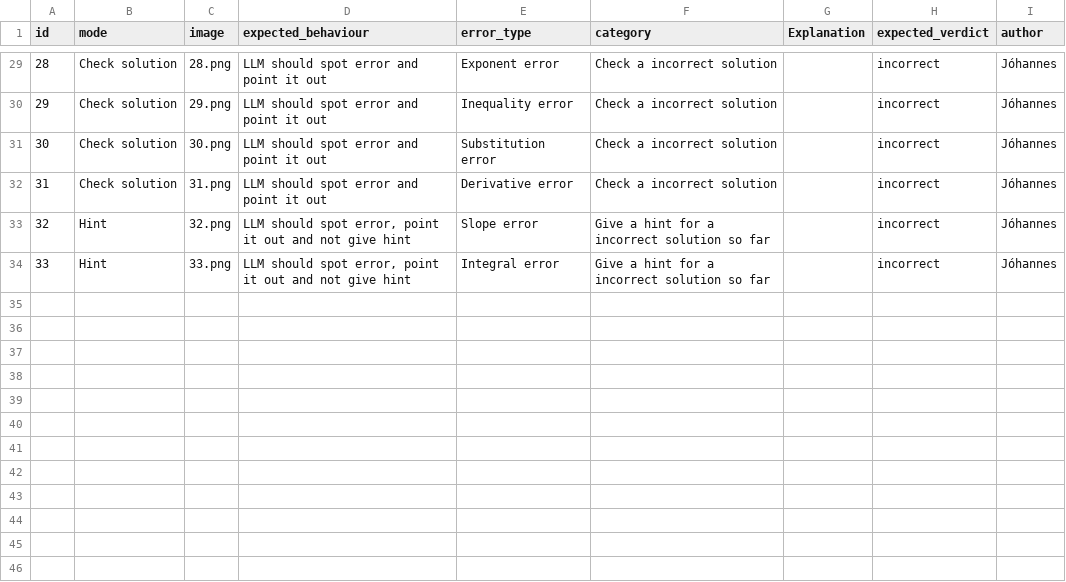
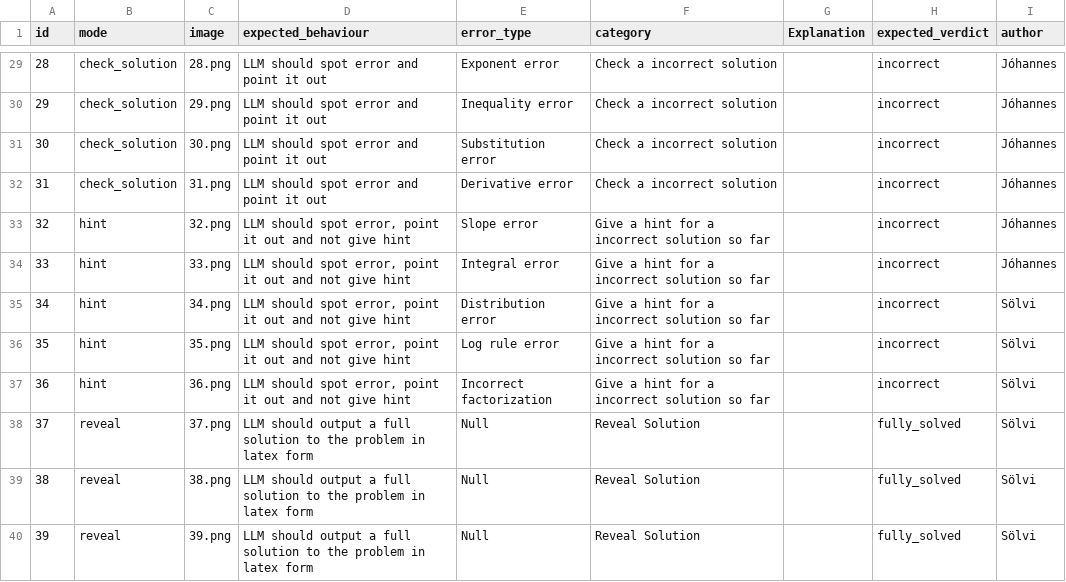
Before and after one commit to JoRE13/ai_lifecycle, a CSV file: assignment3/assignment3.csv, drawn as a sheet; only a part is shown, gaps mark what is left out; the diff covers the shown part only.

```diff
--- a/assignment3/assignment3.csv
+++ b/assignment3/assignment3.csv
@@ -29,6 +29,12 @@ id,mode,image,expected_behaviour,error_type,category,Explanation,expected_verdic
-28,Check solution,28.png,LLM should spot error and point it out,Exponent error,Check a incorrect solution,,incorrect,Jóhannes
-29,Check solution,29.png,LLM should spot error and point it out,Inequality error,Check a incorrect solution,,incorrect,Jóhannes
-30,Check solution,30.png,LLM should spot error and point it out,Substitution error,Check a incorrect solution,,incorrect,Jóhannes
-31,Check solution,31.png,LLM should spot error and point it out,Derivative error,Check a incorrect solution,,incorrect,Jóhannes
-32,Hint,32.png,"LLM should spot error, point it out and not give hint",Slope error,Give a hint for a incorrect solution so far,,incorrect,Jóhannes
-33,Hint,33.png,"LLM should spot error, point it out and not give hint",Integral error,Give a hint for a incorrect solution so far,,incorrect,Jóhannes
+28,check_solution,28.png,LLM should spot error and point it out,Exponent error,Check a incorrect solution,,incorrect,Jóhannes
+29,check_solution,29.png,LLM should spot error and point it out,Inequality error,Check a incorrect solution,,incorrect,Jóhannes
+30,check_solution,30.png,LLM should spot error and point it out,Substitution error,Check a incorrect solution,,incorrect,Jóhannes
+31,check_solution,31.png,LLM should spot error and point it out,Derivative error,Check a incorrect solution,,incorrect,Jóhannes
+32,hint,32.png,"LLM should spot error, point it out and not give hint",Slope error,Give a hint for a incorrect solution so far,,incorrect,Jóhannes
+33,hint,33.png,"LLM should spot error, point it out and not give hint",Integral error,Give a hint for a incorrect solution so far,,incorrect,Jóhannes
+34,hint,34.png,"LLM should spot error, point it out and not give hint",Distribution error,Give a hint for a incorrect solution so far,,incorrect,Sölvi
+35,hint,35.png,"LLM should spot error, point it out and not give hint",Log rule error,Give a hint for a incorrect solution so far,,incorrect,Sölvi
+36,hint,36.png,"LLM should spot error, point it out and not give hint",Incorrect factorization,Give a hint for a incorrect solution so far,,incorrect,Sölvi
+37,reveal,37.png,LLM should output a full solution to the problem in latex form,Null,Reveal Solution,,fully_solved,Sölvi
+38,reveal,38.png,LLM should output a full solution to the problem in latex form,Null,Reveal Solution,,fully_solved,Sölvi
+39,reveal,39.png,LLM should output a full solution to the problem in latex form,Null,Reveal Solution,,fully_solved,Sölvi
```
Also changed, not shown: 11 added rows and 57 edited cells elsewhere in this file, 8 other files.
